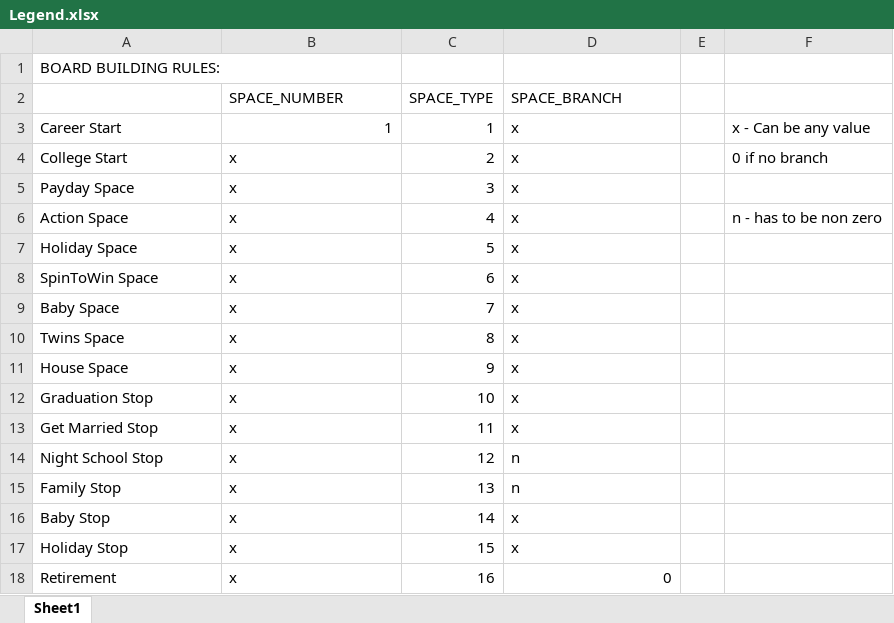
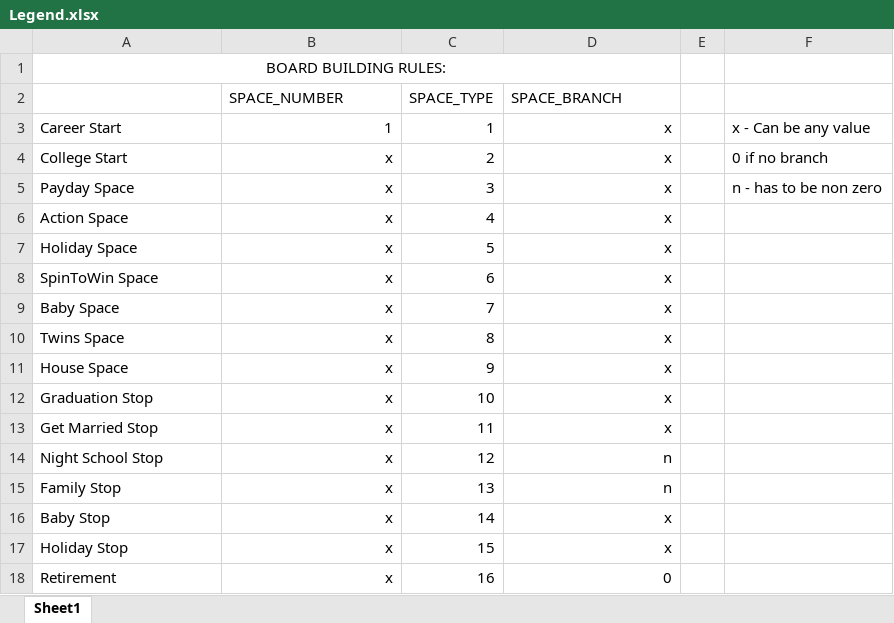
Before and after one commit to PhilipEng/GameOfLife, an Excel workbook: resource/Legend.xlsx, sheet Sheet1, drawn as a sheet; values as stored, in another font and other column widths than the file's, no borders; the diff names each change by its address in the sheet, - before the commit and + after, or states it on an @@ line.

```diff
--- a/resource/Legend.xlsx (sheet Sheet1)
+++ b/resource/Legend.xlsx (sheet Sheet1)
-A1 alignment: left
+A1 alignment: center
+A1:D1 merged
-D3:D17 alignment: left
+D3:D17 alignment: right
-B4:B18 alignment: left
+B4:B18 alignment: right
-F5: (empty)
+F5: n - has to be non zero
-F6: n - has to be non zero
+F6: (empty)
```
Also changed, not shown: 1 other file.
